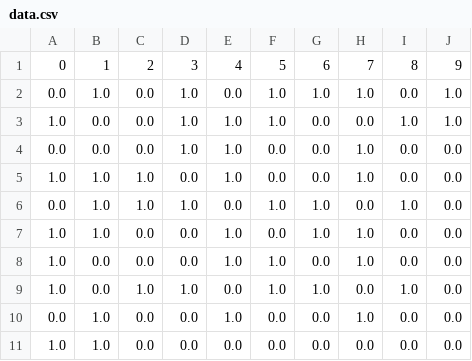
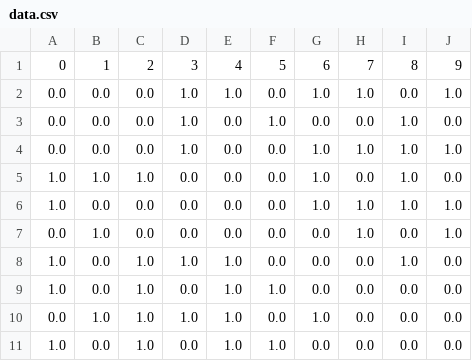
Before and after one commit to DylanCope/reproducible_figures, a CSV file: figures/test_nx_fig/data.csv, drawn as a sheet.

```diff
--- a/figures/test_nx_fig/data.csv
+++ b/figures/test_nx_fig/data.csv
@@ -1,11 +1,11 @@
 0,1,2,3,4,5,6,7,8,9
-0.0,1.0,0.0,1.0,0.0,1.0,1.0,1.0,0.0,1.0
-1.0,0.0,0.0,1.0,1.0,1.0,0.0,0.0,1.0,1.0
-0.0,0.0,0.0,1.0,1.0,0.0,0.0,1.0,0.0,0.0
-1.0,1.0,1.0,0.0,1.0,0.0,0.0,1.0,0.0,0.0
-0.0,1.0,1.0,1.0,0.0,1.0,1.0,0.0,1.0,0.0
-1.0,1.0,0.0,0.0,1.0,0.0,1.0,1.0,0.0,0.0
-1.0,0.0,0.0,0.0,1.0,1.0,0.0,1.0,0.0,0.0
-1.0,0.0,1.0,1.0,0.0,1.0,1.0,0.0,1.0,0.0
-0.0,1.0,0.0,0.0,1.0,0.0,0.0,1.0,0.0,0.0
-1.0,1.0,0.0,0.0,0.0,0.0,0.0,0.0,0.0,0.0
+0.0,0.0,0.0,1.0,1.0,0.0,1.0,1.0,0.0,1.0
+0.0,0.0,0.0,1.0,0.0,1.0,0.0,0.0,1.0,0.0
+0.0,0.0,0.0,1.0,0.0,0.0,1.0,1.0,1.0,1.0
+1.0,1.0,1.0,0.0,0.0,0.0,1.0,0.0,1.0,0.0
+1.0,0.0,0.0,0.0,0.0,0.0,1.0,1.0,1.0,1.0
+0.0,1.0,0.0,0.0,0.0,0.0,0.0,1.0,0.0,1.0
+1.0,0.0,1.0,1.0,1.0,0.0,0.0,0.0,1.0,0.0
+1.0,0.0,1.0,0.0,1.0,1.0,0.0,0.0,0.0,0.0
+0.0,1.0,1.0,1.0,1.0,0.0,1.0,0.0,0.0,0.0
+1.0,0.0,1.0,0.0,1.0,1.0,0.0,0.0,0.0,0.0
```
Also changed, not shown: figures/test_fig_global_vars/data.csv, 27 other files.
